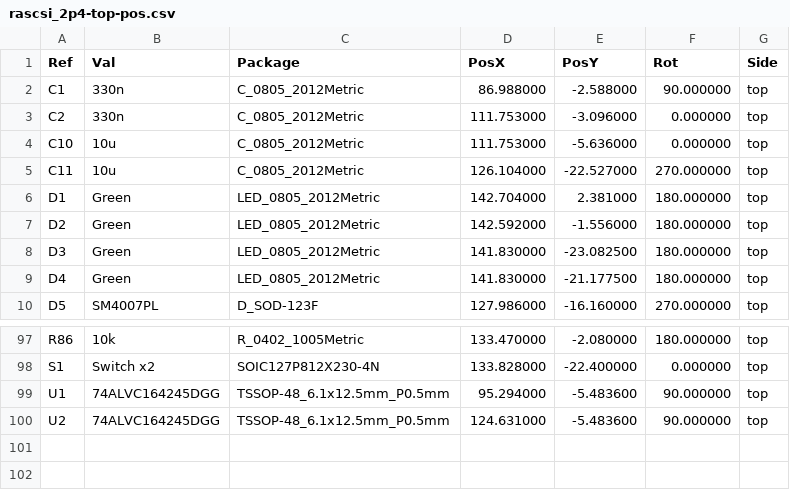
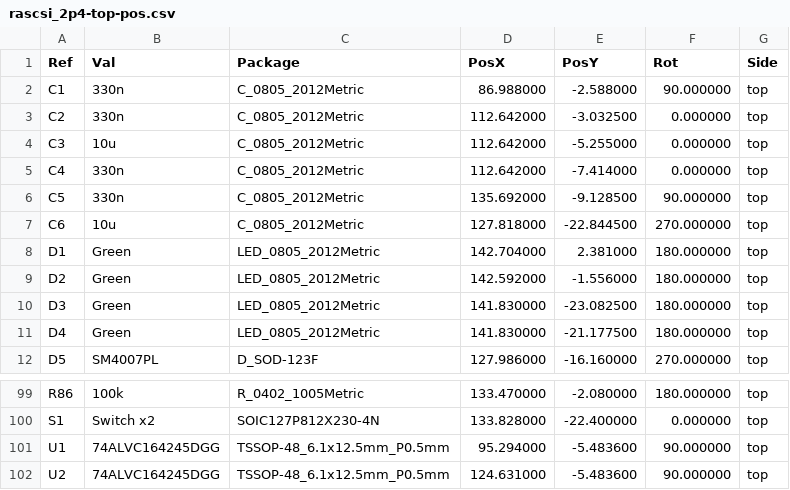
Before and after one commit to nospam2000/RASCSI, a CSV file: hw/rascsi_2p4/assembly/rascsi_2p4-top-pos.csv, drawn as a sheet; only a part is shown, gaps mark what is left out; the diff covers the shown part only.

```diff
--- a/hw/rascsi_2p4/assembly/rascsi_2p4-top-pos.csv
+++ b/hw/rascsi_2p4/assembly/rascsi_2p4-top-pos.csv
@@ -2,5 +2,7 @@ Ref,Val,Package,PosX,PosY,Rot,Side
 "C1","330n","C_0805_2012Metric",86.988000,-2.588000,90.000000,top
-"C2","330n","C_0805_2012Metric",111.753000,-3.096000,0.000000,top
-"C10","10u","C_0805_2012Metric",111.753000,-5.636000,0.000000,top
-"C11","10u","C_0805_2012Metric",126.104000,-22.527000,270.000000,top
+"C2","330n","C_0805_2012Metric",112.642000,-3.032500,0.000000,top
+"C3","10u","C_0805_2012Metric",112.642000,-5.255000,0.000000,top
+"C4","330n","C_0805_2012Metric",112.642000,-7.414000,0.000000,top
+"C5","330n","C_0805_2012Metric",135.692000,-9.128500,90.000000,top
+"C6","10u","C_0805_2012Metric",127.818000,-22.844500,270.000000,top
 "D1","Green","LED_0805_2012Metric",142.704000,2.381000,180.000000,top
@@ -97,2 +99,2 @@ Ref,Val,Package,PosX,PosY,Rot,Side
-"R86","10k","R_0402_1005Metric",133.470000,-2.080000,180.000000,top
+"R86","100k","R_0402_1005Metric",133.470000,-2.080000,180.000000,top
 "S1","Switch x2","SOIC127P812X230-4N",133.828000,-22.400000,0.000000,top
```
Also changed, not shown: 27 edited cells elsewhere in this file, hw/rascsi_2p4/assembly/rascsi_2p4-top-pos_fixed.csv, hw/rascsi_2p4/assembly/rascsi_2p4-top-pos_fixed_reduced.csv, 17 other files.
